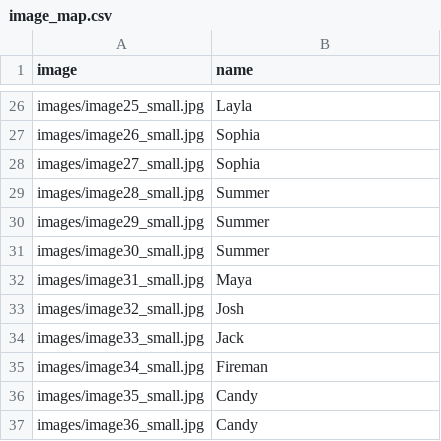
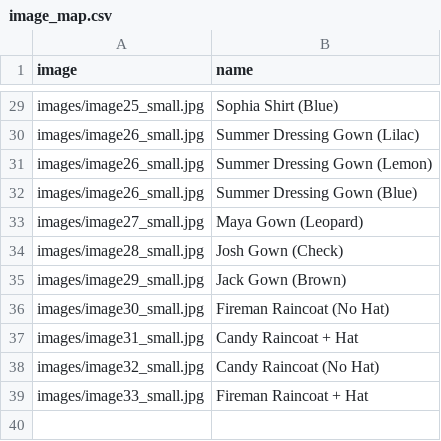
Before and after one commit to Anya916/marleen-molenaar-wholesale, a CSV file: image_map.csv, drawn as a sheet; only a part is shown, gaps mark what is left out; removed rows and columns are numbered as before the commit, all else as after; the diff covers the shown part only; the diff names each change by its address in the sheet, - before the commit and + after, or states it on an @@ line.

Commit message:
Update image_map.csv

```diff
--- a/image_map.csv
+++ b/image_map.csv
-B29 (name): Layla
+B29 (name): Sophia Shirt (Blue)
-B30 (name): Sophia
+B30 (name): Summer Dressing Gown (Lilac)
+row 31: images/image26_small.jpg | Summer Dressing Gown (Lemon)
+row 32: images/image26_small.jpg | Summer Dressing Gown (Blue)
-B33 (name): Sophia
+B33 (name): Maya Gown (Leopard)
-B34 (name): Summer
+B34 (name): Josh Gown (Check)
-B35 (name): Summer
+B35 (name): Jack Gown (Brown)
-B36 (name): Summer
+B36 (name): Fireman Raincoat (No Hat)
-B37 (name): Maya
+B37 (name): Candy Raincoat + Hat
-B38 (name): Josh
+B38 (name): Candy Raincoat (No Hat)
-B39 (name): Jack
+B39 (name): Fireman Raincoat + Hat
-row 35: images/image34_small.jpg | Fireman
-row 36: images/image35_small.jpg | Candy
-row 37: images/image36_small.jpg | Candy
```
Also changed, not shown: 3 added rows and 24 edited cells elsewhere in this file.
